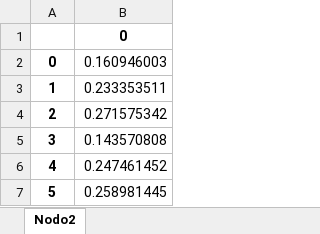
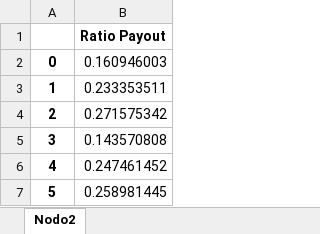
Before and after one commit to EMarquez7/Proyecto_DALopez_EMarquez, an Excel workbook: Data/RatioPayout.xlsx, sheet Nodo2, drawn as a sheet; only a part is shown; values as stored, in another font and other column widths than the file's, no borders; the diff names each change by its address in the sheet, - before the commit and + after, or states it on an @@ line.

```diff
--- a/Data/RatioPayout.xlsx (sheet Nodo2)
+++ b/Data/RatioPayout.xlsx (sheet Nodo2)
-B1: 0
+B1: Ratio Payout
```
Also changed, not shown: Data/Betas.xlsx, Data/MargenNeto.xlsx, 4 other files.
